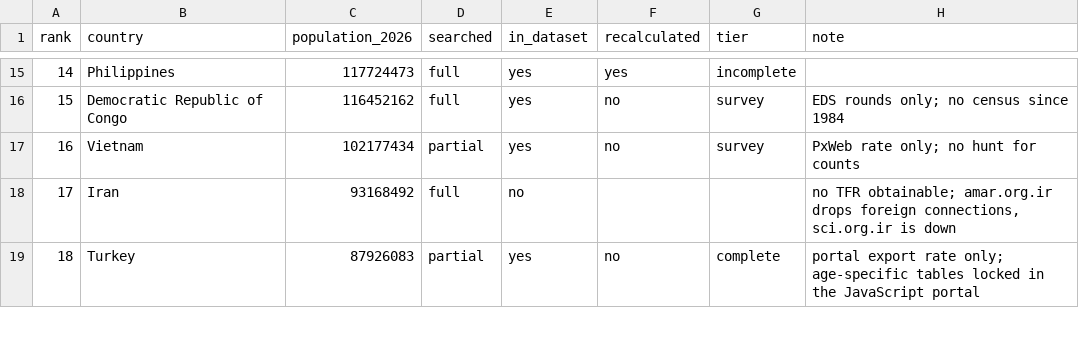
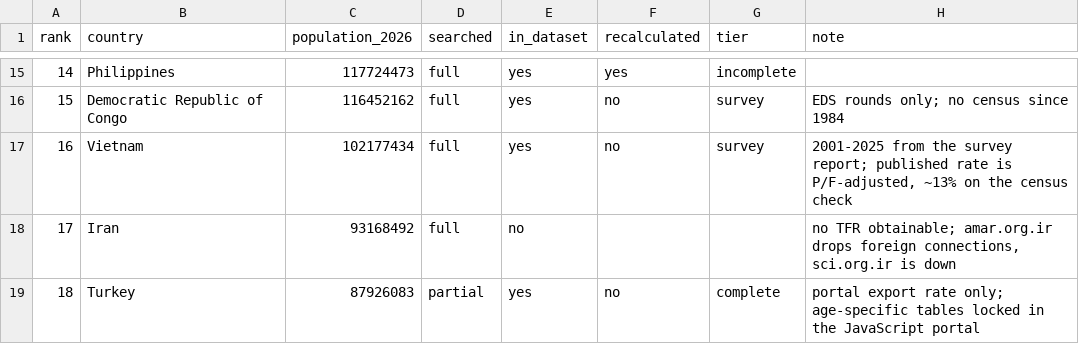
Before and after one commit to owid/etl, a CSV file: scripts/tfr/top100.csv, drawn as a sheet; only a part is shown, gaps mark what is left out.

```diff
--- a/scripts/tfr/top100.csv
+++ b/scripts/tfr/top100.csv
@@ -16,3 +16,3 @@ rank,country,population_2026,searched,in_dataset,recalculated,tier,note
 15,Democratic Republic of Congo,116452162,full,yes,no,survey,EDS rounds only; no census since 1984
-16,Vietnam,102177434,partial,yes,no,survey,PxWeb rate only; no hunt for counts
+16,Vietnam,102177434,full,yes,no,survey,"2001-2025 from the survey report; published rate is P/F-adjusted, ~13% on the census check"
 17,Iran,93168492,full,no,,,"no TFR obtainable; amar.org.ir drops foreign connections, sci.org.ir is down"
```
Also changed, not shown: 2 other files.
